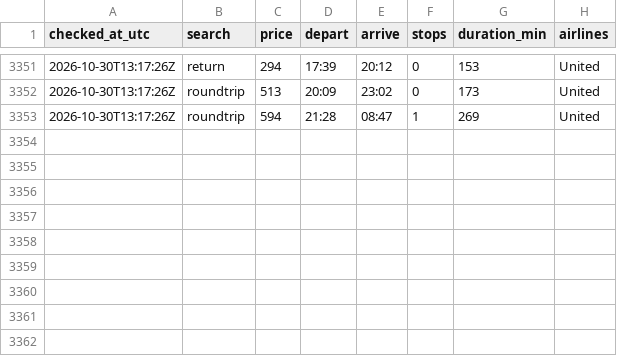
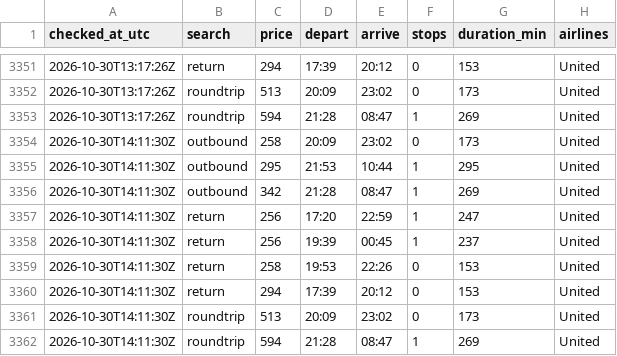
Before and after one commit to tommyjoppich/flighttracker, a CSV file: data/options.csv, drawn as a sheet; only a part is shown, gaps mark what is left out.

Commit message:
Price check 2026-10-30 14:11 UTC

```diff
--- a/data/options.csv
+++ b/data/options.csv
@@ -3353 +3353,10 @@ checked_at_utc,search,price,depart,arrive,stops,duration_min,airlines
 2026-10-30T13:17:26Z,roundtrip,594,21:28,08:47,1,269,United
+2026-10-30T14:11:30Z,outbound,258,20:09,23:02,0,173,United
+2026-10-30T14:11:30Z,outbound,295,21:53,10:44,1,295,United
+2026-10-30T14:11:30Z,outbound,342,21:28,08:47,1,269,United
+2026-10-30T14:11:30Z,return,256,17:20,22:59,1,247,United
+2026-10-30T14:11:30Z,return,256,19:39,00:45,1,237,United
+2026-10-30T14:11:30Z,return,258,19:53,22:26,0,153,United
+2026-10-30T14:11:30Z,return,294,17:39,20:12,0,153,United
+2026-10-30T14:11:30Z,roundtrip,513,20:09,23:02,0,173,United
+2026-10-30T14:11:30Z,roundtrip,594,21:28,08:47,1,269,United
```
Also changed, not shown: data/prices.csv, 5 other files.
